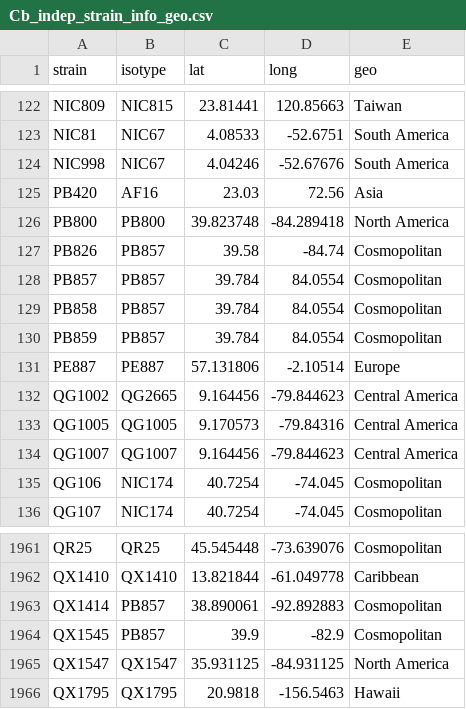
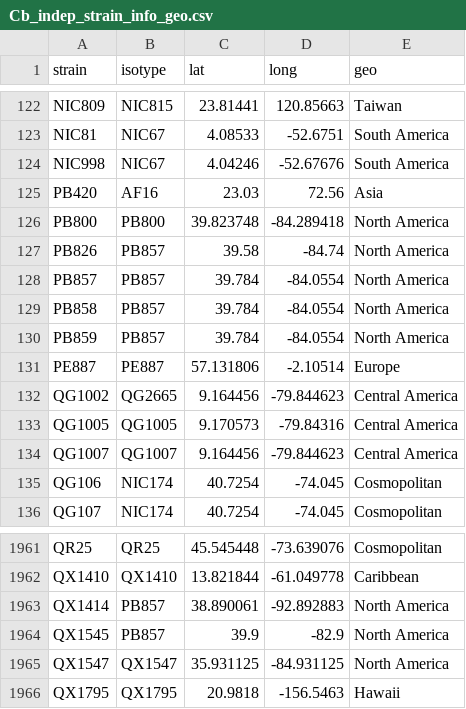
Before and after one commit to AndersenLab/CB_PopGen_HDR_MS, a CSV file: processed_data/Geo_info/Cb_indep_strain_info_geo.csv, drawn as a sheet; only a part is shown, gaps mark what is left out.

```diff
--- a/processed_data/Geo_info/Cb_indep_strain_info_geo.csv
+++ b/processed_data/Geo_info/Cb_indep_strain_info_geo.csv
@@ -126,6 +126,6 @@ PB420,AF16,23.03,72.56,Asia
 PB800,PB800,39.823748,-84.289418,North America
-PB826,PB857,39.58,-84.74,Cosmopolitan
-PB857,PB857,39.784,84.0554,Cosmopolitan
-PB858,PB857,39.784,84.0554,Cosmopolitan
-PB859,PB857,39.784,84.0554,Cosmopolitan
+PB826,PB857,39.58,-84.74,North America
+PB857,PB857,39.784,-84.0554,North America
+PB858,PB857,39.784,-84.0554,North America
+PB859,PB857,39.784,-84.0554,North America
 PE887,PE887,57.131806,-2.10514,Europe
@@ -1962,4 +1962,4 @@ QR25,QR25,45.545448,-73.639076,Cosmopolitan
 QX1410,QX1410,13.821844,-61.049778,Caribbean
-QX1414,PB857,38.890061,-92.892883,Cosmopolitan
-QX1545,PB857,39.9,-82.9,Cosmopolitan
+QX1414,PB857,38.890061,-92.892883,North America
+QX1545,PB857,39.9,-82.9,North America
 QX1547,QX1547,35.931125,-84.931125,North America
```
Also changed, not shown: processed_data/Geo_info/indep_info_geo_for_each_strain.csv, processed_data/diversity_and_divergence/pi_theta_d_geo/Cb_non_cosmopolitan/sub_region_diversity.csv, 31 other files.
